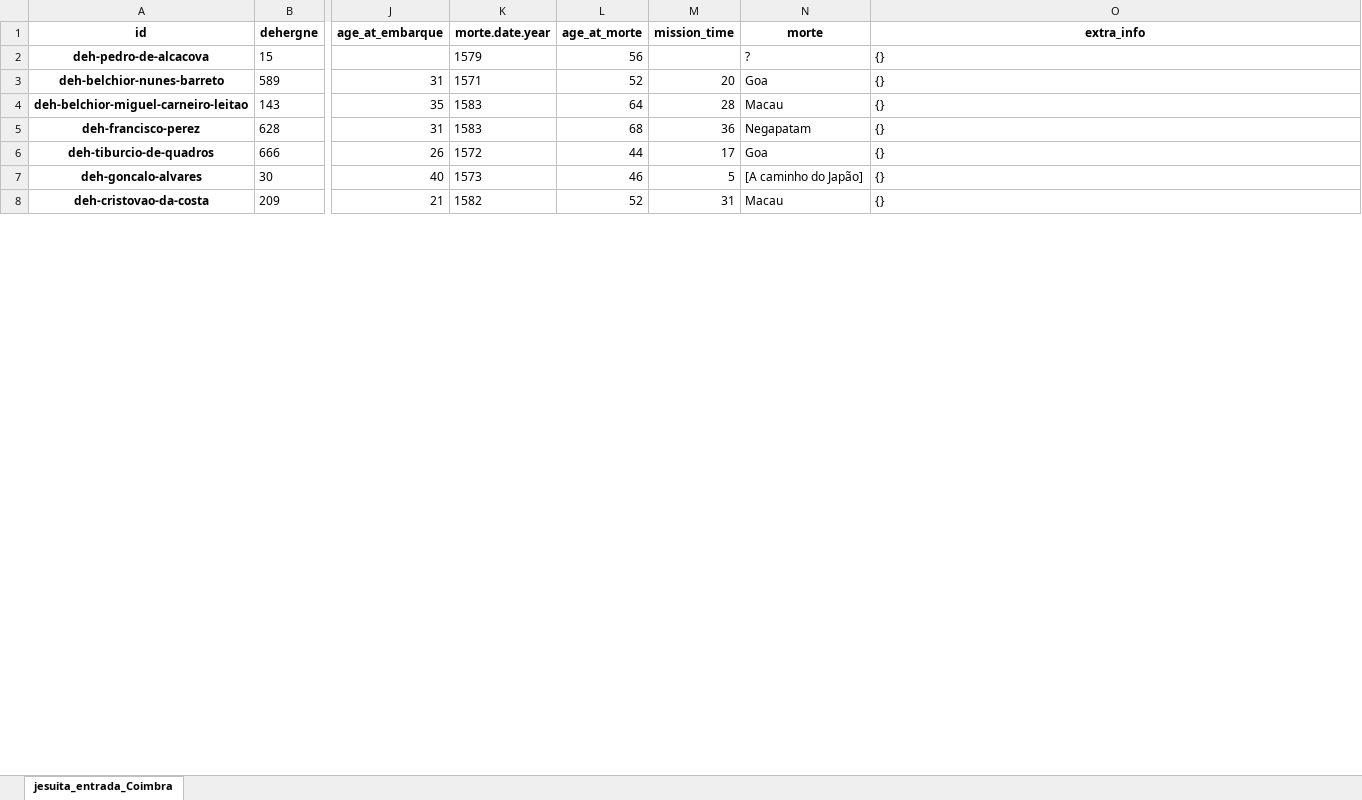
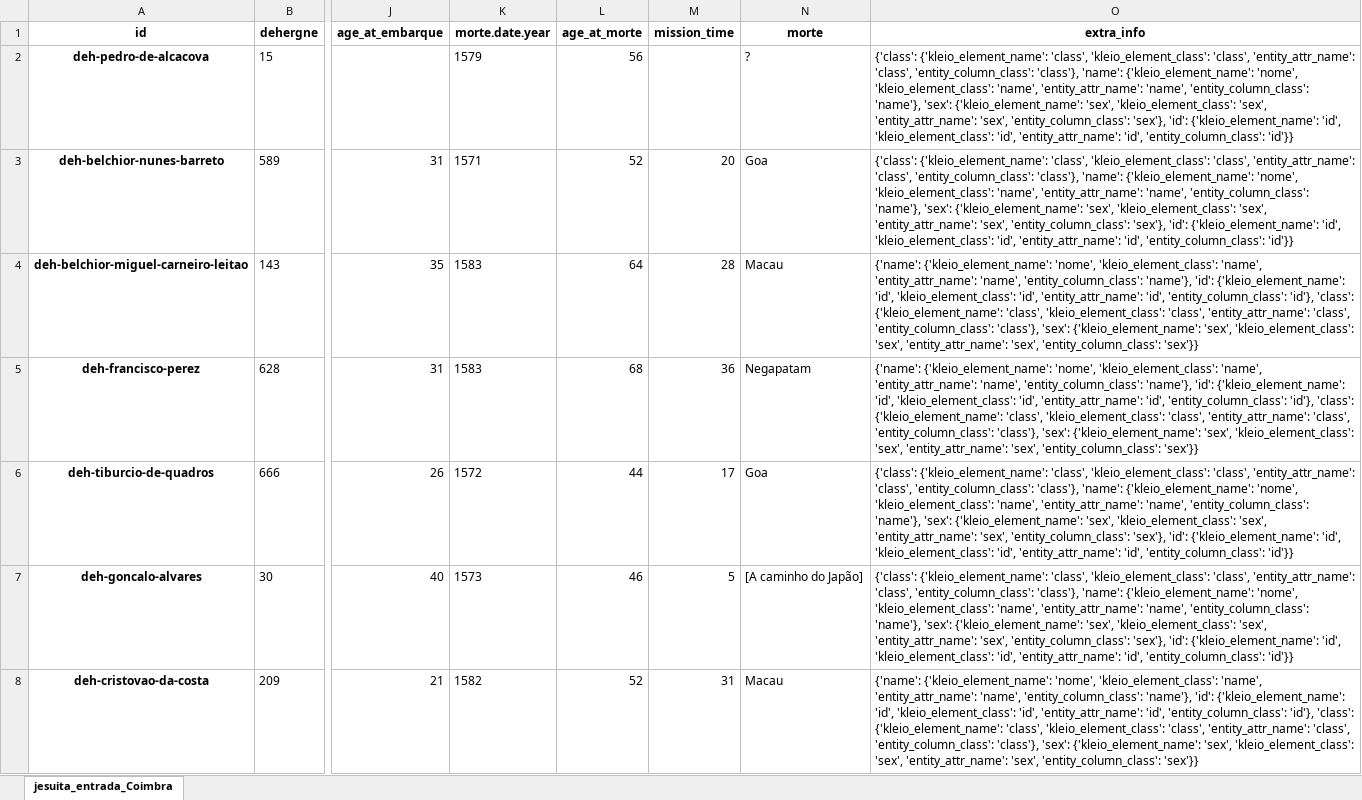
Before and after one commit to joaquimrcarvalho/dehergne-locations, an Excel workbook: inferences/jesuita-entrada-Coimbra.xlsx, sheet jesuita_entrada_Coimbra, drawn as a sheet; only a part is shown, gaps mark what is left out; values as stored, in another font and other column widths than the file's, no borders; the diff covers the shown part only; the diff names each change by its address in the sheet, - before the commit and + after, or states it on an @@ line.

```diff
--- a/inferences/jesuita-entrada-Coimbra.xlsx (sheet jesuita_entrada_Coimbra)
+++ b/inferences/jesuita-entrada-Coimbra.xlsx (sheet jesuita_entrada_Coimbra)
-O2:O3 (extra_info): {}
+O2:O3 (extra_info): {'class': {'kleio_element_name': 'class', 'kleio_element_class': 'class', 'entity_attr_name': 'class', 'entity_column_class': 'class'}, 'name': {'kleio_element_name': 'nome', 'kleio_element_class': 'name', 'entity_attr_name': 'name', 'entity_column_class': 'name'}, 'sex': {'kleio_element_name': 'sex', 'kleio_element_class': 'sex', 'entity_attr_name': 'sex', 'entity_column_class': 'sex'}, 'id': {'kleio_element_name': 'id', 'kleio_element_class': 'id', 'entity_attr_name': 'id', 'entity_column_class': 'id'}}
-O4:O5 (extra_info): {}
+O4:O5 (extra_info): {'name': {'kleio_element_name': 'nome', 'kleio_element_class': 'name', 'entity_attr_name': 'name', 'entity_column_class': 'name'}, 'id': {'kleio_element_name': 'id', 'kleio_element_class': 'id', 'entity_attr_name': 'id', 'entity_column_class': 'id'}, 'class': {'kleio_element_name': 'class', 'kleio_element_class': 'class', 'entity_attr_name': 'class', 'entity_column_class': 'class'}, 'sex': {'kleio_element_name': 'sex', 'kleio_element_class': 'sex', 'entity_attr_name': 'sex', 'entity_column_class': 'sex'}}
-O6:O7 (extra_info): {}
+O6:O7 (extra_info): {'class': {'kleio_element_name': 'class', 'kleio_element_class': 'class', 'entity_attr_name': 'class', 'entity_column_class': 'class'}, 'name': {'kleio_element_name': 'nome', 'kleio_element_class': 'name', 'entity_attr_name': 'name', 'entity_column_class': 'name'}, 'sex': {'kleio_element_name': 'sex', 'kleio_element_class': 'sex', 'entity_attr_name': 'sex', 'entity_column_class': 'sex'}, 'id': {'kleio_element_name': 'id', 'kleio_element_class': 'id', 'entity_attr_name': 'id', 'entity_column_class': 'id'}}
-O8 (extra_info): {}
+O8 (extra_info): {'name': {'kleio_element_name': 'nome', 'kleio_element_class': 'name', 'entity_attr_name': 'name', 'entity_column_class': 'name'}, 'id': {'kleio_element_name': 'id', 'kleio_element_class': 'id', 'entity_attr_name': 'id', 'entity_column_class': 'id'}, 'class': {'kleio_element_name': 'class', 'kleio_element_class': 'class', 'entity_attr_name': 'class', 'entity_column_class': 'class'}, 'sex': {'kleio_element_name': 'sex', 'kleio_element_class': 'sex', 'entity_attr_name': 'sex', 'entity_column_class': 'sex'}}
```
Also changed, not shown: 2 added rows and 52 edited cells elsewhere in this sheet, inferences/jesuita-entrada-Coimbra-extra_info.xlsx, inferences/jesuita-entrada-maybe-Coimbra.xlsx, 7 other files.
